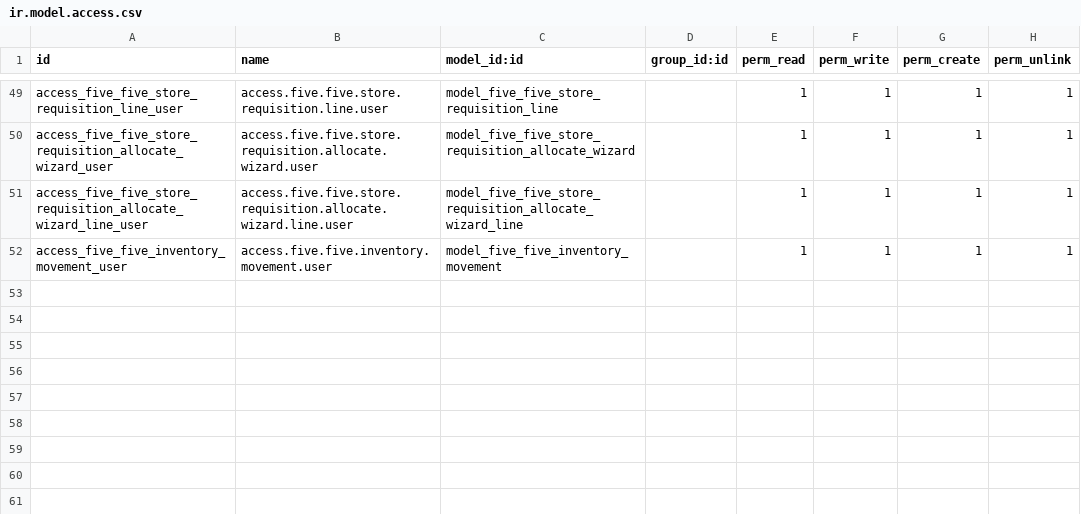
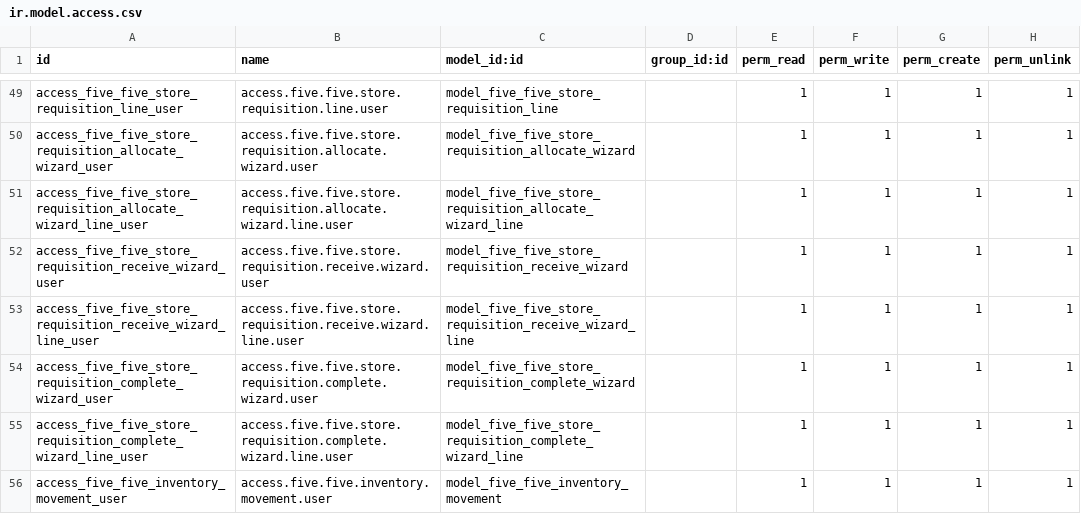
Before and after one commit to Life-Cycle-Dev/fivefive-odoo, a CSV file: src/fivefive_custom/security/ir.model.access.csv, drawn as a sheet; only a part is shown, gaps mark what is left out.

```diff
--- a/src/fivefive_custom/security/ir.model.access.csv
+++ b/src/fivefive_custom/security/ir.model.access.csv
@@ -51,2 +51,6 @@ access_five_five_store_requisition_allocate_wizard_user,access.five.five.store.r
 access_five_five_store_requisition_allocate_wizard_line_user,access.five.five.store.requisition.allocate.wizard.line.user,model_five_five_store_requisition_allocate_wizard_line,,1,1,1,1
+access_five_five_store_requisition_receive_wizard_user,access.five.five.store.requisition.receive.wizard.user,model_five_five_store_requisition_receive_wizard,,1,1,1,1
+access_five_five_store_requisition_receive_wizard_line_user,access.five.five.store.requisition.receive.wizard.line.user,model_five_five_store_requisition_receive_wizard_line,,1,1,1,1
+access_five_five_store_requisition_complete_wizard_user,access.five.five.store.requisition.complete.wizard.user,model_five_five_store_requisition_complete_wizard,,1,1,1,1
+access_five_five_store_requisition_complete_wizard_line_user,access.five.five.store.requisition.complete.wizard.line.user,model_five_five_store_requisition_complete_wizard_line,,1,1,1,1
 access_five_five_inventory_movement_user,access.five.five.inventory.movement.user,model_five_five_inventory_movement,,1,1,1,1
```
Also changed, not shown: 8 other files.
